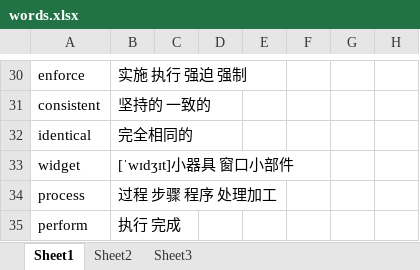
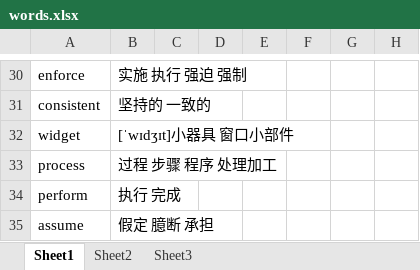
Before and after one commit to lim1087/develop, an Excel workbook: words.xlsx, sheet Sheet1, drawn as a sheet; only a part is shown, gaps mark what is left out; the shorter side is filled out with more unchanged rows; values as stored, in another font and other column widths than the file's, no borders; removed rows and columns are numbered as before the commit, all else as after; the diff covers the shown part only; the diff names each change by its address in the sheet, - before the commit and + after, or states it on an @@ line.

```diff
--- a/words.xlsx (sheet Sheet1)
+++ b/words.xlsx (sheet Sheet1)
-row 32: identical | 完全相同的
```
Also changed, not shown: 44 added rows, 1 moved row, 1 edited cell and cell formats elsewhere in this sheet.
